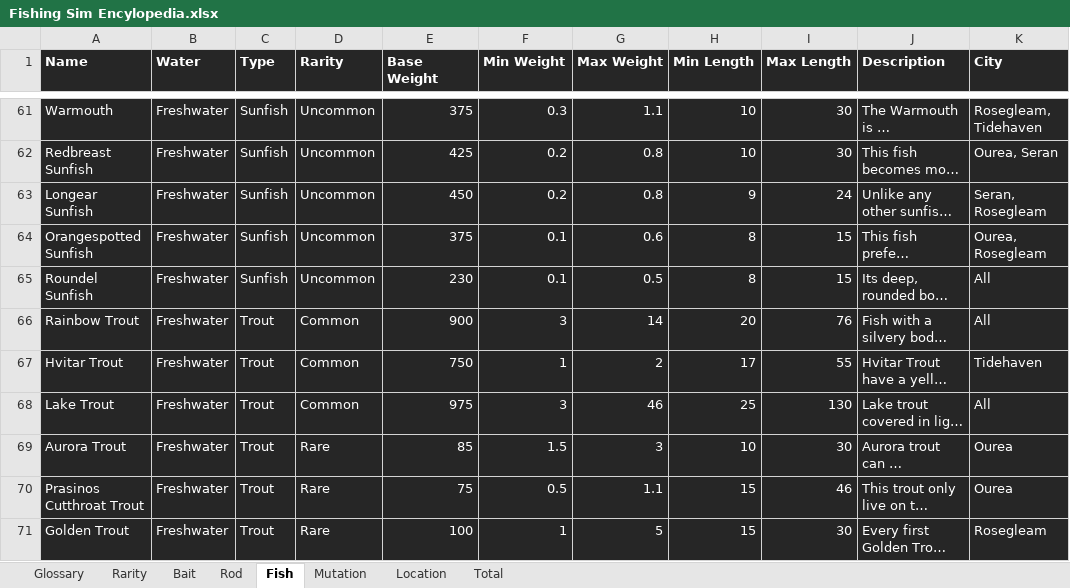
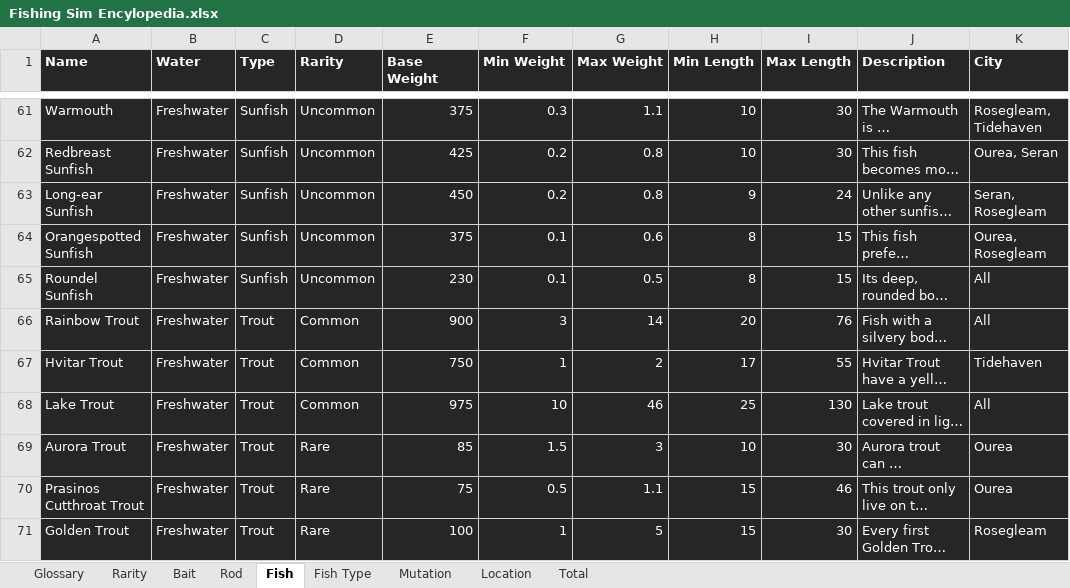
Before and after one commit to Rico-Jetvendra/fishing-sim, an Excel workbook: Fishing Sim Encylopedia.xlsx, sheet Fish, drawn as a sheet; only a part is shown, gaps mark what is left out; long unchanged cells end in …; values as stored, in another font and other column widths than the file's, no borders; the diff covers the shown part only; the diff names each change by its address in the sheet, - before the commit and + after, or states it on an @@ line.

```diff
--- a/Fishing Sim Encylopedia.xlsx (sheet Fish)
+++ b/Fishing Sim Encylopedia.xlsx (sheet Fish)
+sheet tab: Fish Type
-A63 (Name): Longear Sunfish
+A63 (Name): Long-ear Sunfish
-F68 (Min Weight): 3
+F68 (Min Weight): 10
```
Also changed, not shown: 31 edited cells elsewhere in this sheet, sheet Mutation, sheet Location, sheet Total, sheet Glossary, sheet Rod, formulas that keep their value, hidden cells.
